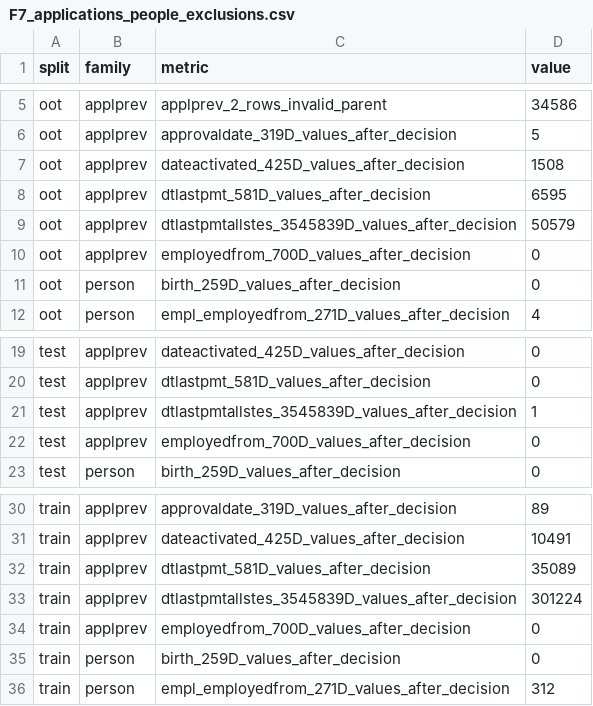
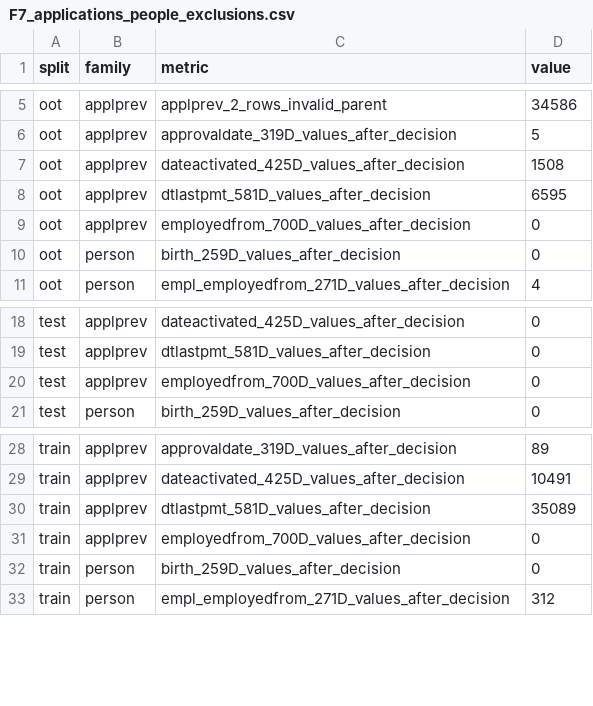
Before and after one commit to MathiasTL/data-mining-labs, a CSV file: results/preparation/F7_applications_people_exclusions.csv, drawn as a sheet; only a part is shown, gaps mark what is left out.

Commit message:
docs(results): add G2 decision, vocabulary and screen, and rebuild applprev and person outputs

```diff
--- a/results/preparation/F7_applications_people_exclusions.csv
+++ b/results/preparation/F7_applications_people_exclusions.csv
@@ -8,3 +8,2 @@ oot,applprev,dateactivated_425D_values_after_decision,1508
 oot,applprev,dtlastpmt_581D_values_after_decision,6595
-oot,applprev,dtlastpmtallstes_3545839D_values_after_decision,50579
 oot,applprev,employedfrom_700D_values_after_decision,0
@@ -20,3 +19,2 @@ test,applprev,dateactivated_425D_values_after_decision,0
 test,applprev,dtlastpmt_581D_values_after_decision,0
-test,applprev,dtlastpmtallstes_3545839D_values_after_decision,1
 test,applprev,employedfrom_700D_values_after_decision,0
@@ -32,3 +30,2 @@ train,applprev,dateactivated_425D_values_after_decision,10491
 train,applprev,dtlastpmt_581D_values_after_decision,35089
-train,applprev,dtlastpmtallstes_3545839D_values_after_decision,301224
 train,applprev,employedfrom_700D_values_after_decision,0
```
Also changed, not shown: results/preparation/C2_C3_applications_people_run.csv, 4 other files.
